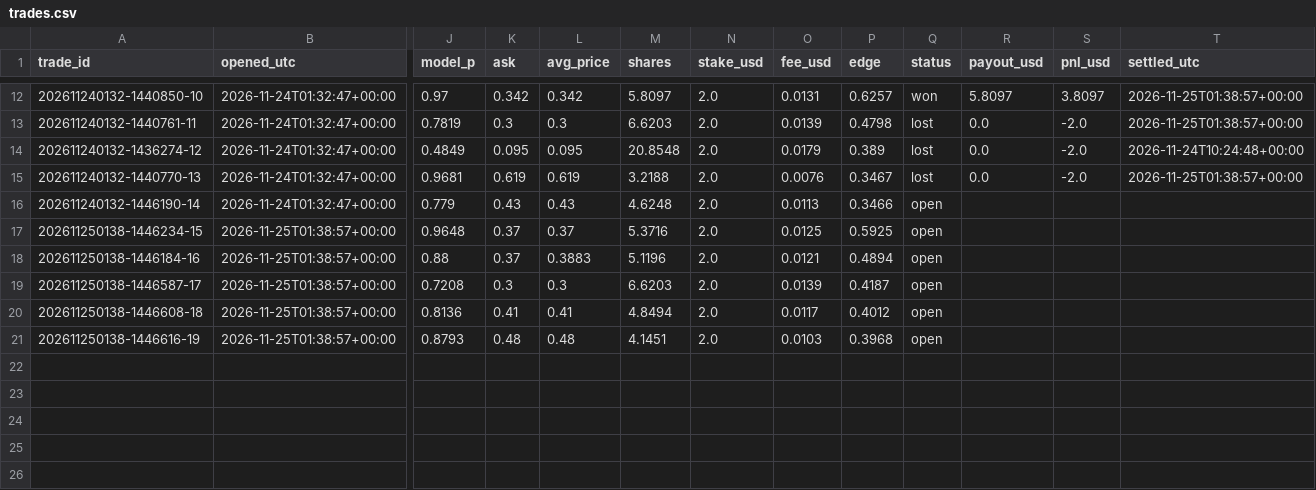
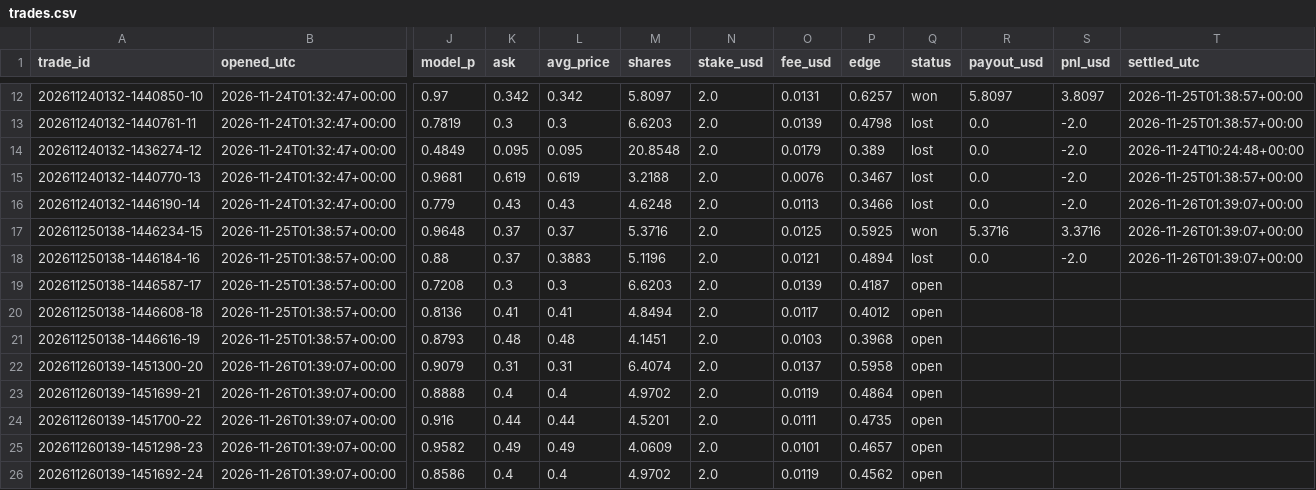
Before and after one commit to xiangbobo-forecast/polymarket-weather, a CSV file: data/trades.csv, drawn as a sheet; only a part is shown, gaps mark what is left out; rows hold the shown columns only; the diff names each change by its address in the sheet, - before the commit and + after, or states it on an @@ line.

```diff
--- a/data/trades.csv
+++ b/data/trades.csv
-Q16 (status): open
+Q16 (status): lost
-R16 (payout_usd): (empty)
+R16 (payout_usd): 0.0
-S16 (pnl_usd): (empty)
+S16 (pnl_usd): -2.0
-T16:T18 (settled_utc): (empty)
+T16:T18 (settled_utc): 2026-11-26T01:39:07+00:00
-Q17 (status): open
+Q17 (status): won
-R17 (payout_usd): (empty)
+R17 (payout_usd): 5.3716
-S17 (pnl_usd): (empty)
+S17 (pnl_usd): 3.3716
-Q18 (status): open
+Q18 (status): lost
-R18 (payout_usd): (empty)
+R18 (payout_usd): 0.0
-S18 (pnl_usd): (empty)
+S18 (pnl_usd): -2.0
+row 22: 202611260139-1451300-20 | 2026-11-26T01:39:07+00:00 | 0.9079 | 0.31 | 0.31 | 6.4074 | 2.0 | 0.0137 | 0.5958 | open
+row 23: 202611260139-1451699-21 | 2026-11-26T01:39:07+00:00 | 0.8888 | 0.4 | 0.4 | 4.9702 | 2.0 | 0.0119 | 0.4864 | open
+row 24: 202611260139-1451700-22 | 2026-11-26T01:39:07+00:00 | 0.916 | 0.44 | 0.44 | 4.5201 | 2.0 | 0.0111 | 0.4735 | open
+row 25: 202611260139-1451298-23 | 2026-11-26T01:39:07+00:00 | 0.9582 | 0.49 | 0.49 | 4.0609 | 2.0 | 0.0101 | 0.4657 | open
+row 26: 202611260139-1451692-24 | 2026-11-26T01:39:07+00:00 | 0.8586 | 0.4 | 0.4 | 4.9702 | 2.0 | 0.0119 | 0.4562 | open
```
Also changed, not shown: 4 other files.
